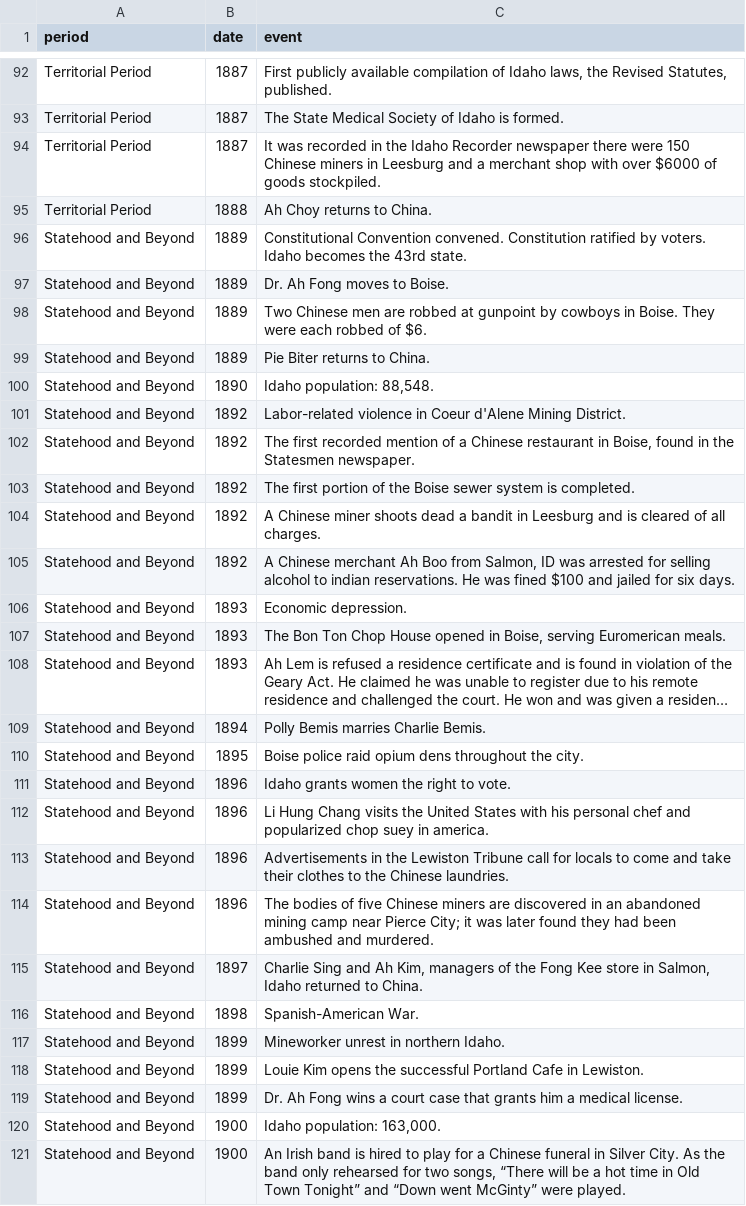
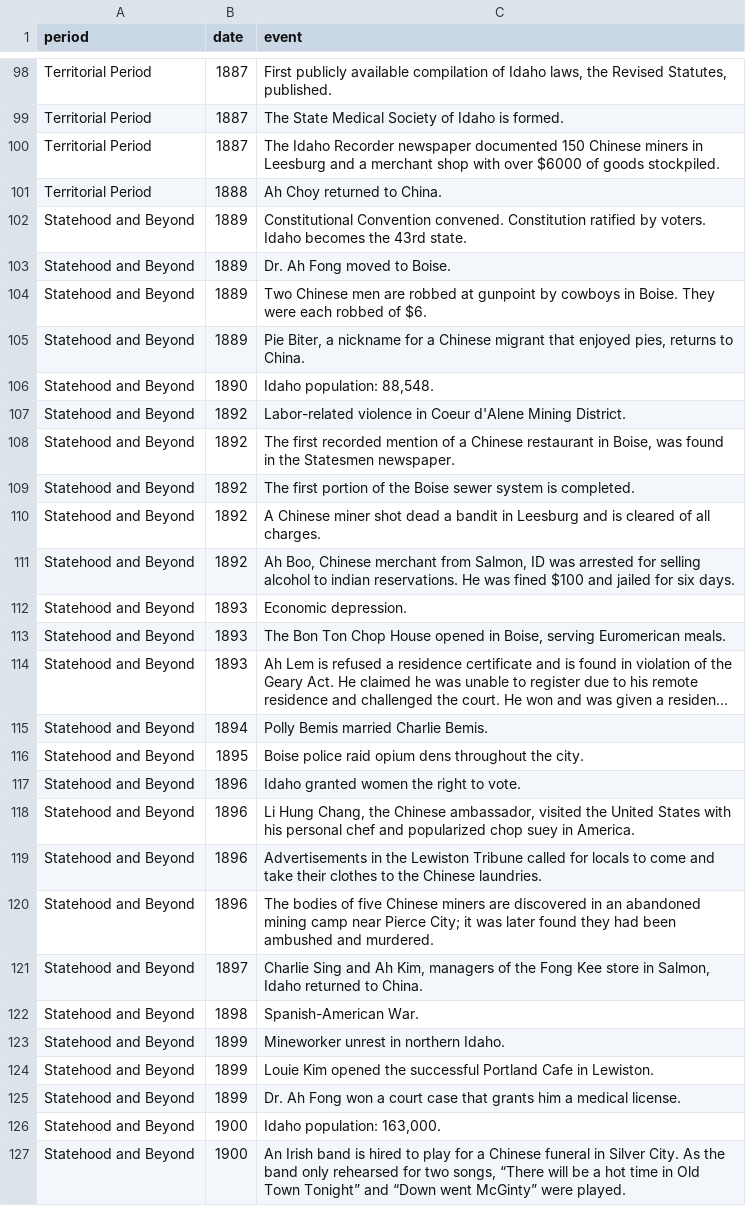
Before and after one commit to thecdil/aacc-teaching, a CSV file: _data/idaho-timeline.csv, drawn as a sheet; only a part is shown, gaps mark what is left out; long unchanged cells end in …; addresses are those after the commit; the diff covers the shown part only; the diff names each change by its address in the sheet, - before the commit and + after, or states it on an @@ line.

```diff
--- a/_data/idaho-timeline.csv
+++ b/_data/idaho-timeline.csv
-C100 (event): It was recorded in the Idaho Recorder newspaper there were 150 Chinese…
+C100 (event): The Idaho Recorder newspaper documented 150 Chinese…
-C101 (event): Ah Choy returns to China.
+C101 (event): Ah Choy returned to China.
-C103 (event): Dr. Ah Fong moves to Boise.
+C103 (event): Dr. Ah Fong moved to Boise.
-C105 (event): Pie Biter returns to…
+C105 (event): Pie Biter, a nickname for a Chinese migrant that enjoyed pies, returns to…
-C108 (event): …in Boise, found in…
+C108 (event): …in Boise, was found in…
-C110 (event): …Chinese miner shoots dead a…
+C110 (event): …Chinese miner shot dead a…
-C111 (event): A Chinese merchant Ah Boo from Salmon,…
+C111 (event): Ah Boo, Chinese merchant from Salmon,…
-C115 (event): Polly Bemis marries Charlie Bemis.
+C115 (event): Polly Bemis married Charlie Bemis.
-C117 (event): Idaho grants women the right to vote.
+C117 (event): Idaho granted women the right to vote.
-C118 (event): Li Hung Chang visits the United States with his personal chef and popularized chop suey in america.
+C118 (event): Li Hung Chang, the Chinese ambassador, visited the United States with his personal chef and popularized chop suey in America.
-C119 (event): …Lewiston Tribune call for locals…
+C119 (event): …Lewiston Tribune called for locals…
-C124 (event): Louie Kim opens the successful…
+C124 (event): Louie Kim opened the successful…
-C125 (event): …Ah Fong wins a court…
+C125 (event): …Ah Fong won a court…
```
Also changed, not shown: 18 added rows and 67 edited cells elsewhere in this file, 1 other file.
